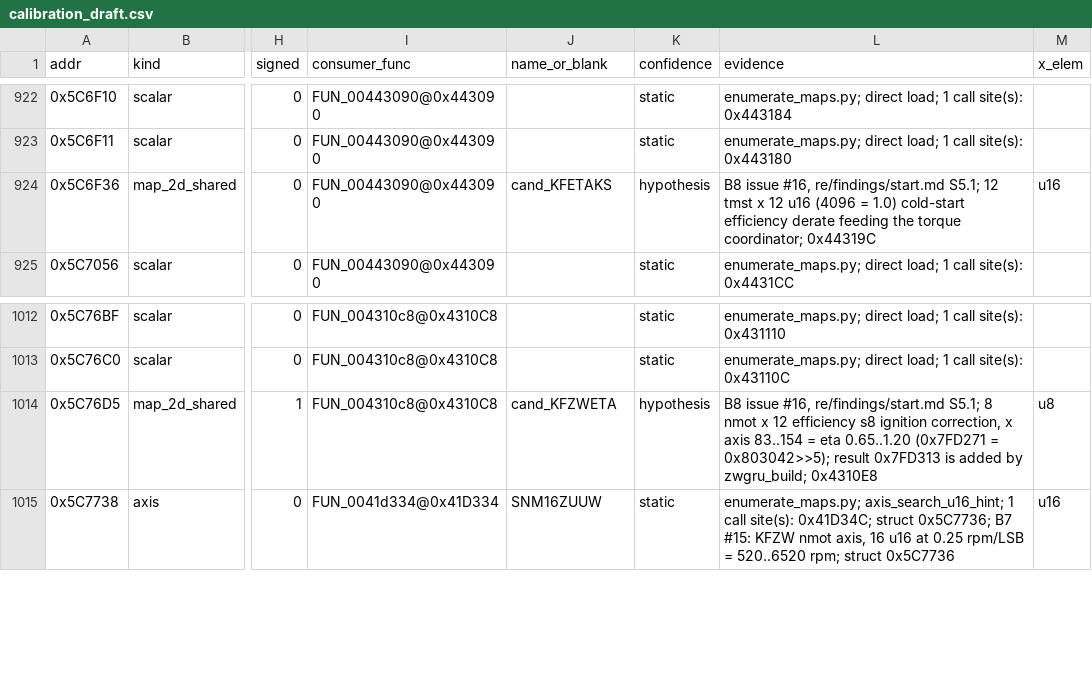
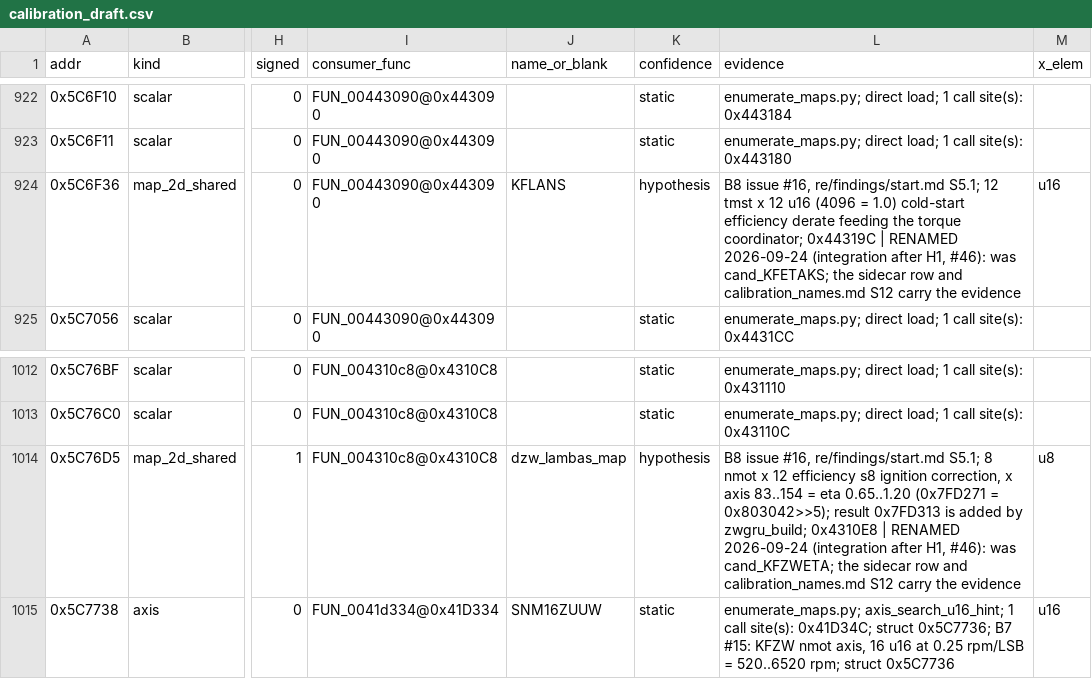
Before and after one commit to Cakku/ecu_azx, a CSV file: re/calibration_draft.csv, drawn as a sheet; only a part is shown, gaps mark what is left out; the diff names each change by its address in the sheet, - before the commit and + after, or states it on an @@ line.

```diff
--- a/re/calibration_draft.csv
+++ b/re/calibration_draft.csv
-J924 (name_or_blank): cand_KFETAKS
+J924 (name_or_blank): KFLANS
-L924 (evidence): …coordinator; 0x44319C
+L924 (evidence): …coordinator; 0x44319C | RENAMED 2026-09-24 (integration after H1, #46): was cand_KFETAKS; the sidecar row and calibration_names.md S12 carry the evidence
-J1014 (name_or_blank): cand_KFZWETA
+J1014 (name_or_blank): dzw_lambas_map
-L1014 (evidence): …zwgru_build; 0x4310E8
+L1014 (evidence): …zwgru_build; 0x4310E8 | RENAMED 2026-09-24 (integration after H1, #46): was cand_KFZWETA; the sidecar row and calibration_names.md S12 carry the evidence
```
Also changed, not shown: 1 other file.
